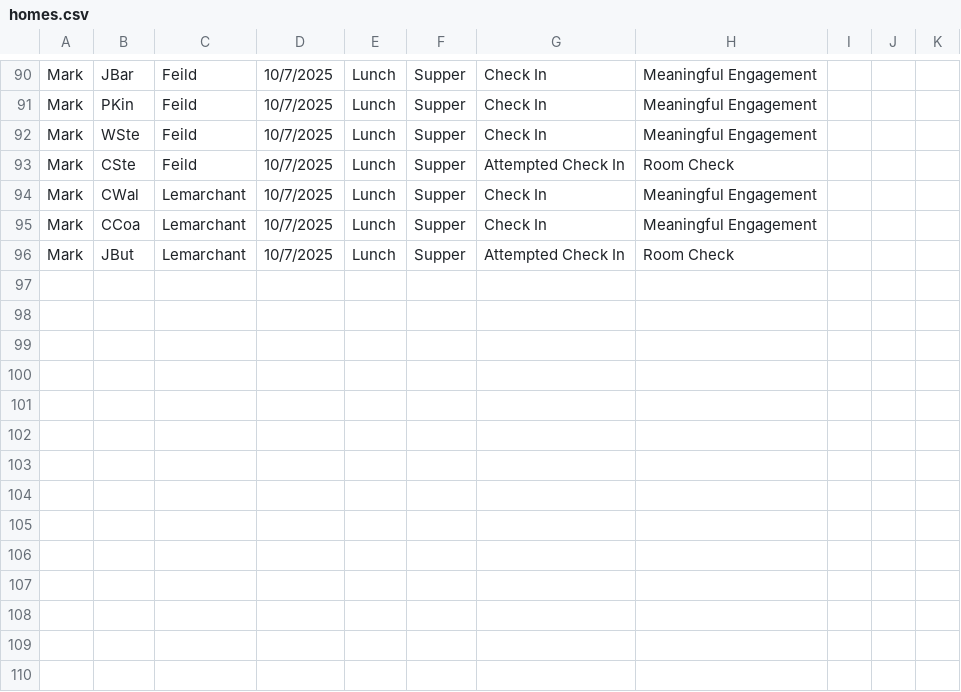
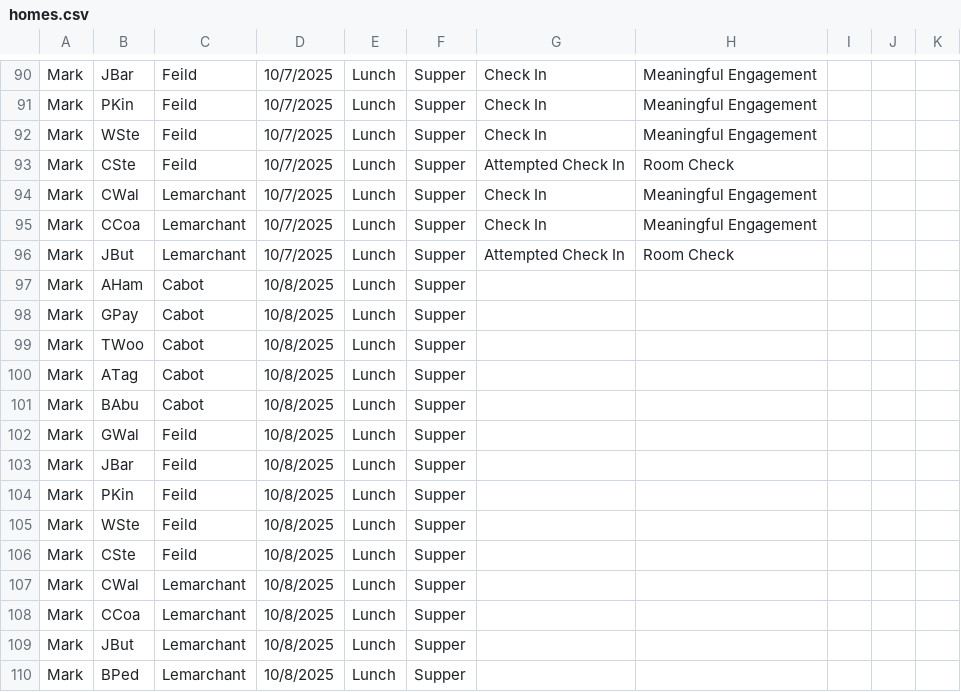
Before and after one commit to rcahill-code/homes-live, a CSV file: data/homes.csv, drawn as a sheet; only a part is shown, gaps mark what is left out.

```diff
--- a/data/homes.csv
+++ b/data/homes.csv
@@ -96 +96,15 @@ Mark,CCoa,Lemarchant,10/7/2025,Lunch,Supper,Check In,Meaningful Engagement,,,
 Mark,JBut,Lemarchant,10/7/2025,Lunch,Supper,Attempted Check In,Room Check,,,
+Mark,AHam,Cabot,10/8/2025,Lunch,Supper,,,,,
+Mark,GPay,Cabot,10/8/2025,Lunch,Supper,,,,,
+Mark,TWoo,Cabot,10/8/2025,Lunch,Supper,,,,,
+Mark,ATag,Cabot,10/8/2025,Lunch,Supper,,,,,
+Mark,BAbu,Cabot,10/8/2025,Lunch,Supper,,,,,
+Mark,GWal,Feild,10/8/2025,Lunch,Supper,,,,,
+Mark,JBar,Feild,10/8/2025,Lunch,Supper,,,,,
+Mark,PKin,Feild,10/8/2025,Lunch,Supper,,,,,
+Mark,WSte,Feild,10/8/2025,Lunch,Supper,,,,,
+Mark,CSte,Feild,10/8/2025,Lunch,Supper,,,,,
+Mark,CWal,Lemarchant,10/8/2025,Lunch,Supper,,,,,
+Mark,CCoa,Lemarchant,10/8/2025,Lunch,Supper,,,,,
+Mark,JBut,Lemarchant,10/8/2025,Lunch,Supper,,,,,
+Mark,BPed,Lemarchant,10/8/2025,Lunch,Supper,,,,,
```
